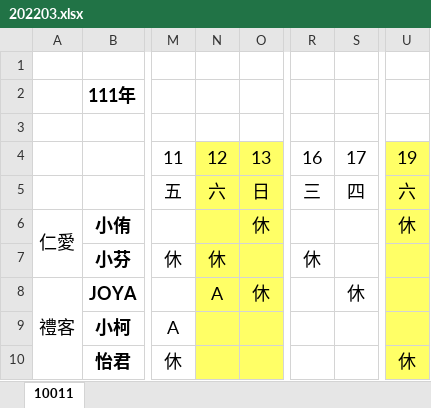
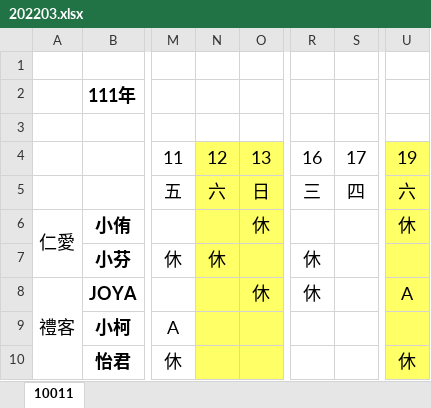
Before and after one commit to spp72kimo/class_schedule, an Excel workbook: 202203.xlsx, sheet 10011, drawn as a sheet; only a part is shown, gaps mark what is left out; values as stored, in another font and other column widths than the file's, no borders; charts and pictures not drawn; the diff names each change by its address in the sheet, - before the commit and + after, or states it on an @@ line.

Commit message:
更新班表

```diff
--- a/202203.xlsx (sheet 10011)
+++ b/202203.xlsx (sheet 10011)
-N8: A
+N8: (empty)
-R8: (empty)
+R8: 休
-S8: 休
+S8: (empty)
-U8: (empty)
+U8: A
```
